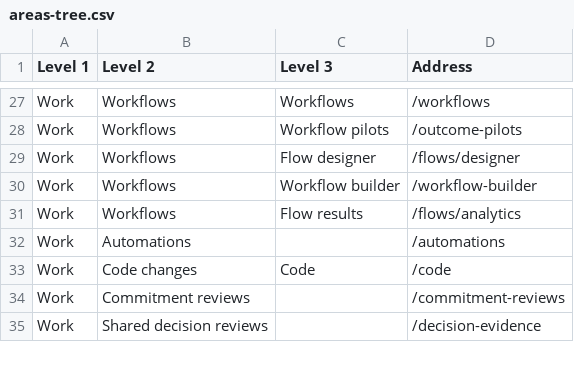
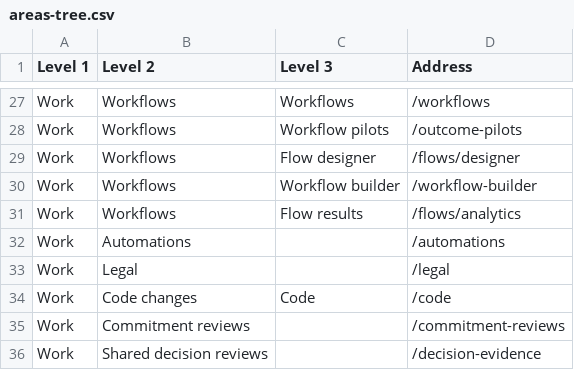
Before and after one commit to Daybreak-AI-Labs/LightworkOS, a CSV file: docs/tree-test/areas-tree.csv, drawn as a sheet; only a part is shown, gaps mark what is left out.

Commit message:
fix: complete legal workspace platform registration

```diff
--- a/docs/tree-test/areas-tree.csv
+++ b/docs/tree-test/areas-tree.csv
@@ -32,2 +32,3 @@ Work,Workflows,Flow results,/flows/analytics
 Work,Automations,,/automations
+Work,Legal,,/legal
 Work,Code changes,Code,/code
```
Also changed, not shown: docs/tree-test/classic-tree.csv, 13 other files.
